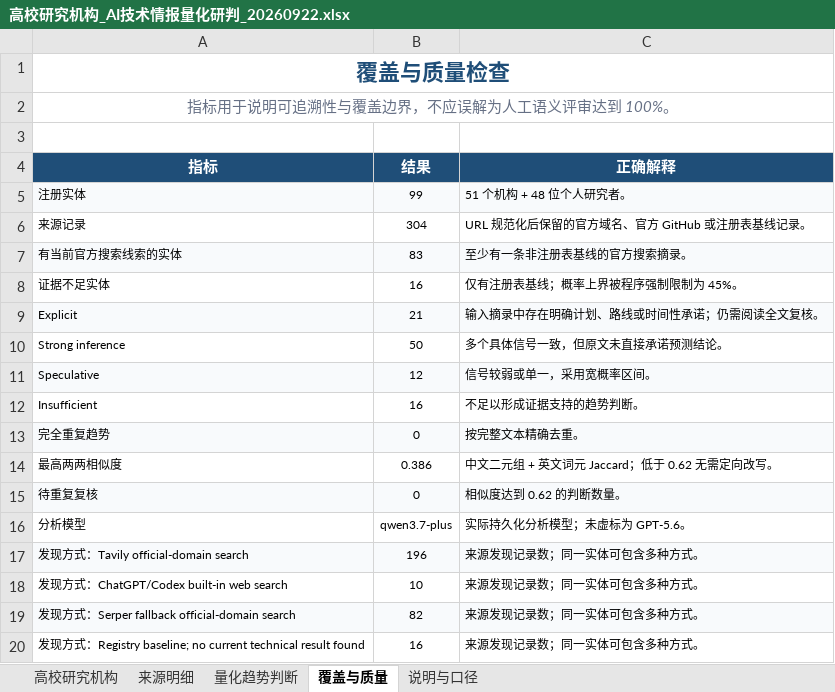
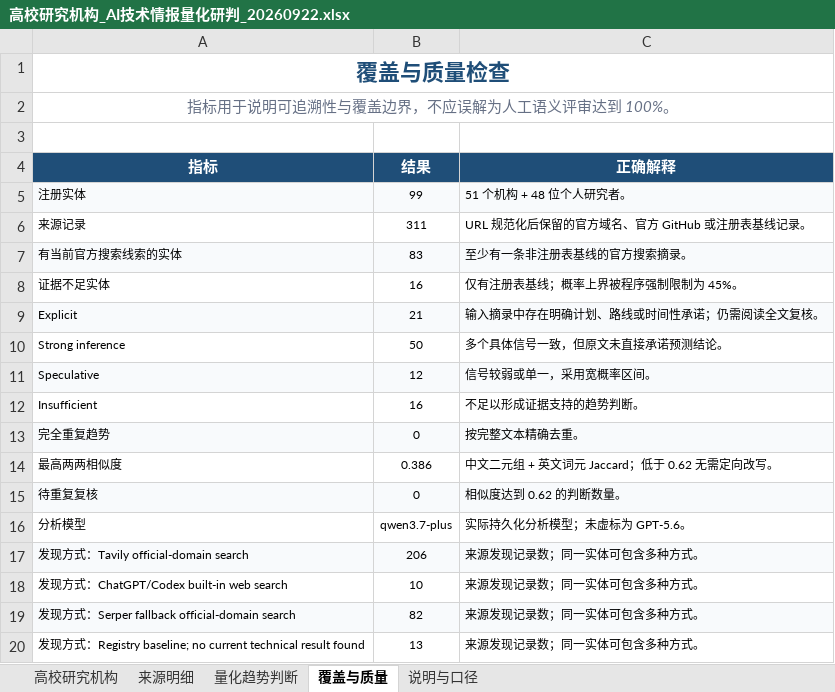
Before and after one commit to fang-jpg/AI-Tech-Intelligence, an Excel workbook: outputs/高校研究机构智能情报_20260922/高校研究机构_AI技术情报量化研判_20260922.xlsx, sheet 覆盖与质量, drawn as a sheet; values as stored, in another font and other column widths than the file's, no borders; the diff names each change by its address in the sheet, - before the commit and + after, or states it on an @@ line.

```diff
--- a/outputs/高校研究机构智能情报_20260922/高校研究机构_AI技术情报量化研判_20260922.xlsx (sheet 覆盖与质量)
+++ b/outputs/高校研究机构智能情报_20260922/高校研究机构_AI技术情报量化研判_20260922.xlsx (sheet 覆盖与质量)
-B6 (结果): 304
+B6 (结果): 311
-B17 (结果): 196
+B17 (结果): 206
-B20 (结果): 16
+B20 (结果): 13
```
Also changed, not shown: sheet 来源明细, sheet 量化趋势判断, 59 other files.
